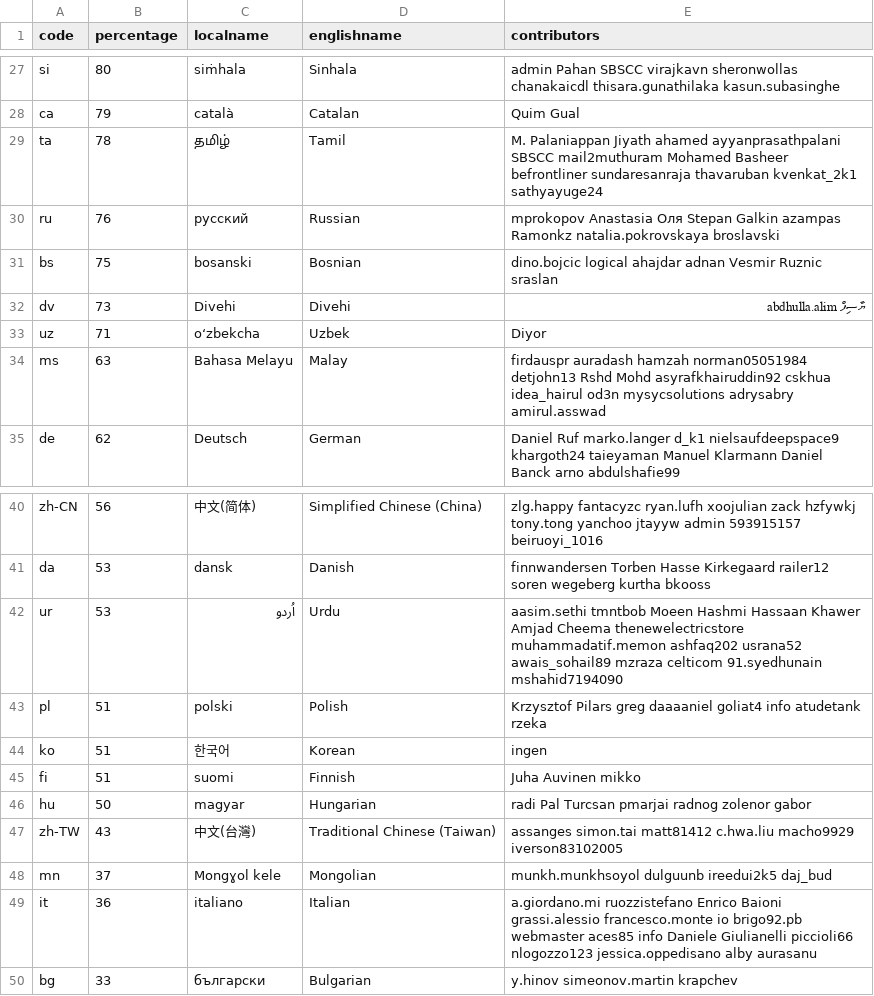
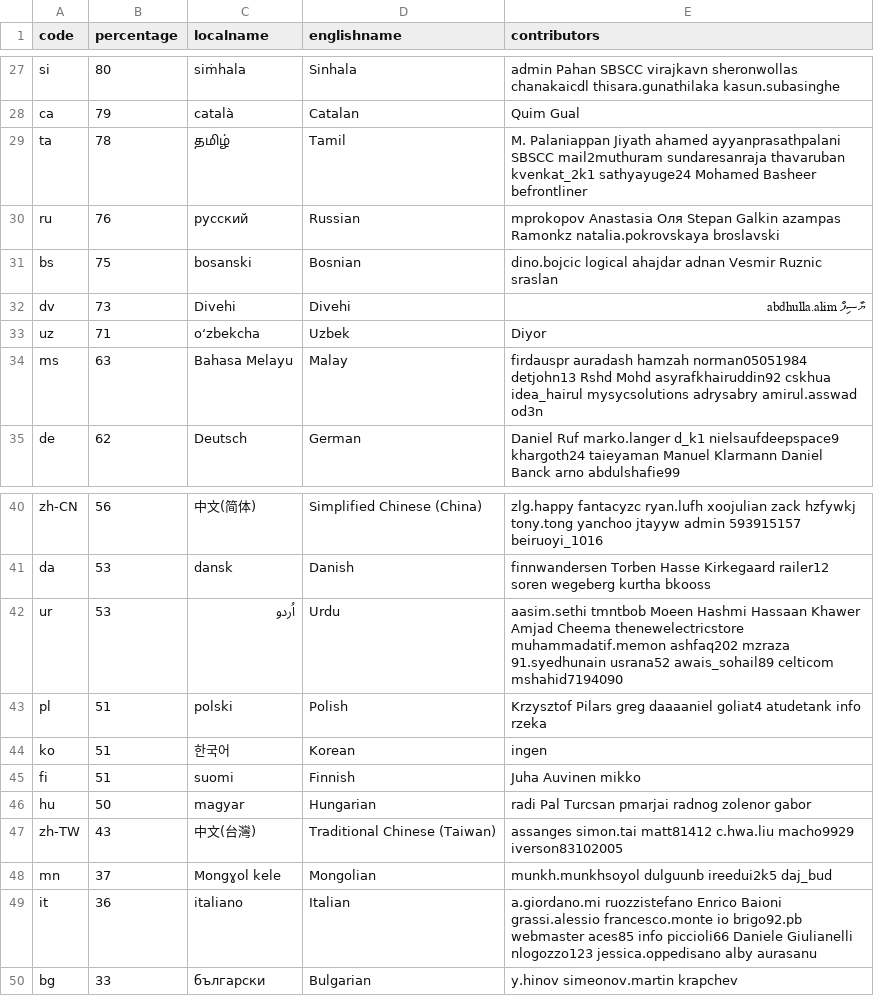
Before and after one commit to 3etechinns/www.manager.io, a CSV file: _data/translations.csv, drawn as a sheet; only a part is shown, gaps mark what is left out; the diff covers the shown part only.

```diff
--- a/_data/translations.csv
+++ b/_data/translations.csv
@@ -28,3 +28,3 @@ si,80,siṁhala,Sinhala,admin Pahan SBSCC virajkavn sheronwollas chanakaicdl thi
 ca,79,català,Catalan,Quim Gual
-ta,78,தமிழ்,Tamil,M. Palaniappan Jiyath ahamed ayyanprasathpalani SBSCC mail2muthuram Mohamed Basheer befrontliner sundaresanraja thavaruban kvenkat_2k1 sathyayuge24
+ta,78,தமிழ்,Tamil,M. Palaniappan Jiyath ahamed ayyanprasathpalani SBSCC mail2muthuram sundaresanraja thavaruban kvenkat_2k1 sathyayuge24 Mohamed Basheer befrontliner
 ru,76,русский,Russian,mprokopov Anastasia Оля Stepan Galkin azampas Ramonkz natalia.pokrovskaya broslavski
@@ -33,3 +33,3 @@ dv,73,Divehi,Divehi,ޔާސިފް abdhulla.alim
 uz,71,oʻzbekcha,Uzbek,Diyor
-ms,63,Bahasa Melayu,Malay,firdauspr auradash hamzah norman05051984 detjohn13 Rshd Mohd asyrafkhairuddin92 cskhua idea_hairul od3n mysycsolutions adrysabry amirul.asswad
+ms,63,Bahasa Melayu,Malay,firdauspr auradash hamzah norman05051984 detjohn13 Rshd Mohd asyrafkhairuddin92 cskhua idea_hairul mysycsolutions adrysabry amirul.asswad od3n
 de,62,Deutsch,German,Daniel Ruf marko.langer d_k1 nielsaufdeepspace9 khargoth24 taieyaman Manuel Klarmann Daniel Banck arno abdulshafie99
@@ -41,4 +41,4 @@ zh-CN,56,中文(简体),Simplified Chinese (China),zlg.happy fantacyzc ryan.lufh
 da,53,dansk,Danish,finnwandersen Torben Hasse Kirkegaard railer12 soren wegeberg kurtha bkooss
-ur,53,اُردو,Urdu,aasim.sethi tmntbob Moeen Hashmi Hassaan Khawer Amjad Cheema thenewelectricstore muhammadatif.memon ashfaq202 usrana52 awais_sohail89 mzraza celticom 91.syedhunain mshahid7194090
-pl,51,polski,Polish,Krzysztof Pilars greg daaaaniel goliat4 info atudetank rzeka
+ur,53,اُردو,Urdu,aasim.sethi tmntbob Moeen Hashmi Hassaan Khawer Amjad Cheema thenewelectricstore muhammadatif.memon ashfaq202 mzraza 91.syedhunain usrana52 awais_sohail89 celticom mshahid7194090
+pl,51,polski,Polish,Krzysztof Pilars greg daaaaniel goliat4 atudetank info rzeka
 ko,51,한국어,Korean,ingen
@@ -48,3 +48,3 @@ zh-TW,43,中文(台灣),Traditional Chinese (Taiwan),assanges simon.tai matt8141
 mn,37,Mongɣol kele,Mongolian,munkh.munkhsoyol dulguunb ireedui2k5 daj_bud
-it,36,italiano,Italian,a.giordano.mi ruozzistefano Enrico Baioni grassi.alessio francesco.monte io brigo92.pb webmaster aces85 info Daniele Giulianelli piccioli66 nlogozzo123 jessica.oppedisano alby aurasanu
+it,36,italiano,Italian,a.giordano.mi ruozzistefano Enrico Baioni grassi.alessio francesco.monte io brigo92.pb webmaster aces85 info piccioli66 Daniele Giulianelli nlogozzo123 jessica.oppedisano alby aurasanu
 bg,33,български,Bulgarian,y.hinov simeonov.martin krapchev
```
Also changed, not shown: 12 edited cells elsewhere in this file.
